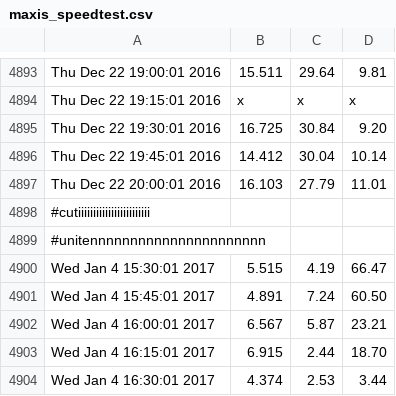
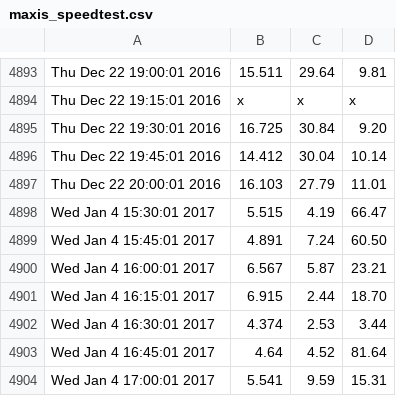
Before and after one commit to idhamhalim/iddyML, a CSV file: maxis_speedtest.csv, drawn as a sheet; only a part is shown, gaps mark what is left out; the shorter side is filled out with more unchanged rows; the diff names each change by its address in the sheet, - before the commit and + after, or states it on an @@ line.

Commit message:
Update maxis_speedtest.csv

```diff
--- a/maxis_speedtest.csv
+++ b/maxis_speedtest.csv
-row 4898: #cutiiiiiiiiiiiiiiiiiiiiiiii
-row 4899: #unitennnnnnnnnnnnnnnnnnnnnn
```
